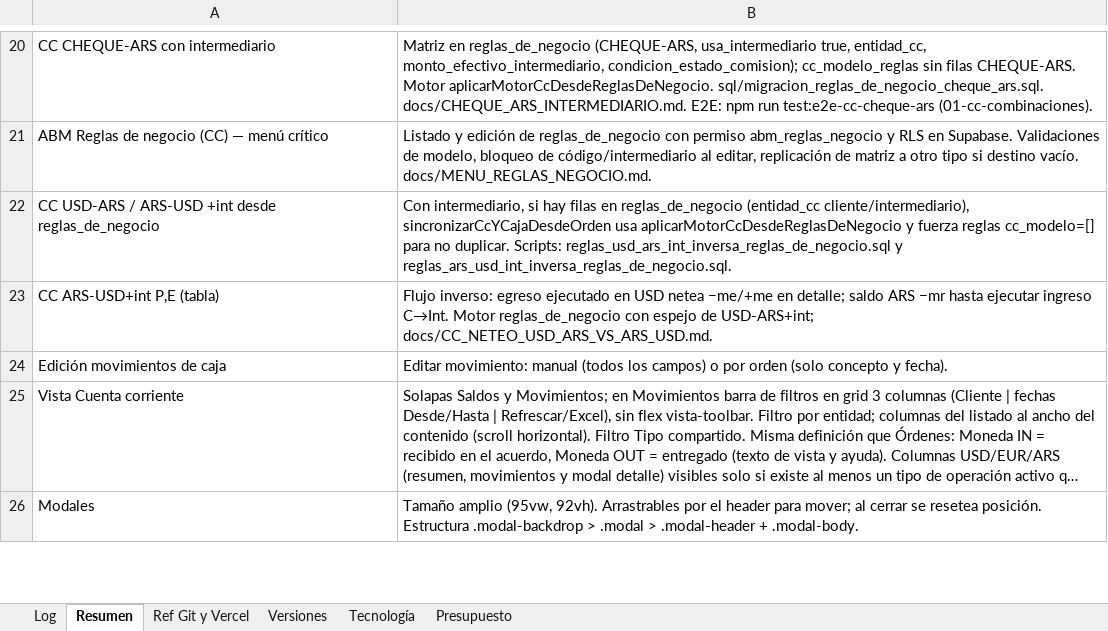
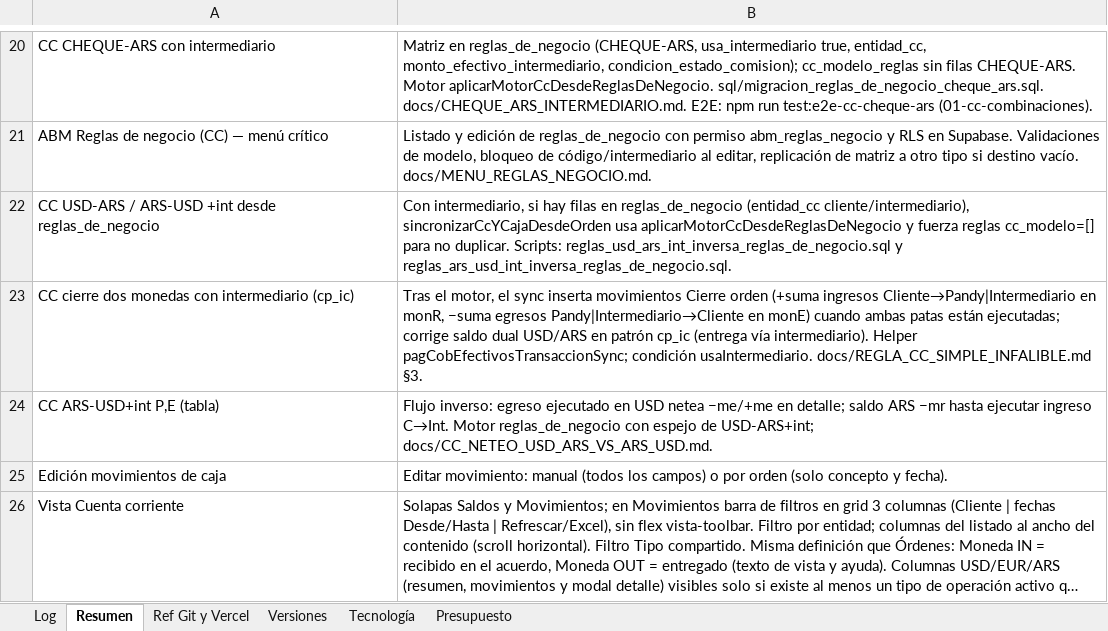
Before and after one commit to lucasbustosmartin-coder/pandy, an Excel workbook: Bitacora_tareas.xlsx, sheet Resumen, drawn as a sheet; only a part is shown, gaps mark what is left out; the shorter side is filled out with more unchanged rows; long unchanged cells end in …; values as stored, in another font and other column widths than the file's, no borders; the diff names each change by its address in the sheet, - before the commit and + after, or states it on an @@ line.

```diff
--- a/Bitacora_tareas.xlsx (sheet Resumen)
+++ b/Bitacora_tareas.xlsx (sheet Resumen)
+row 23: CC cierre dos monedas con intermediario (cp_ic) | Tras el motor, el sync inserta movimientos Cierre orden (+suma ingresos Cliente→Pandy|Intermediario en monR, −suma egresos Pandy|Intermediario→Cliente en monE) cuando ambas patas están ejecutadas; corrige saldo dual USD/ARS en patrón cp_ic (entrega vía intermediario). Helper pagCobEfectivosTransaccionSync; condición usaIntermediario. docs/REGLA_CC_SIMPLE_INFALIBLE.md §3.
```
Also changed, not shown: sheet Log, sheet Versiones, 4 other files.
